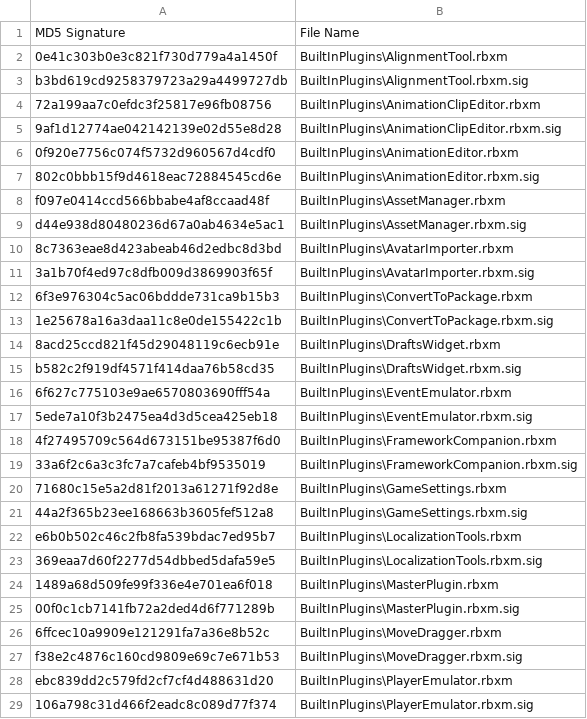
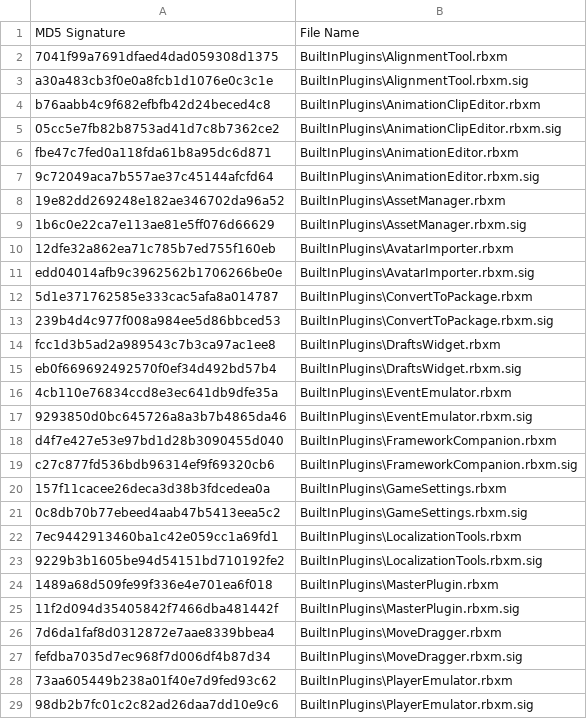
Before and after one commit to nutterthanos/Roblox-Client-Tracker, a CSV file: rbxManifest.csv, drawn as a sheet; only a part is shown; the diff covers the shown part only.

```diff
--- a/rbxManifest.csv
+++ b/rbxManifest.csv
@@ -1,29 +1,29 @@
 MD5 Signature,File Name
-0e41c303b0e3c821f730d779a4a1450f,BuiltInPlugins\AlignmentTool.rbxm
-b3bd619cd9258379723a29a4499727db,BuiltInPlugins\AlignmentTool.rbxm.sig
-72a199aa7c0efdc3f25817e96fb08756,BuiltInPlugins\AnimationClipEditor.rbxm
-9af1d12774ae042142139e02d55e8d28,BuiltInPlugins\AnimationClipEditor.rbxm.sig
-0f920e7756c074f5732d960567d4cdf0,BuiltInPlugins\AnimationEditor.rbxm
-802c0bbb15f9d4618eac72884545cd6e,BuiltInPlugins\AnimationEditor.rbxm.sig
-f097e0414ccd566bbabe4af8ccaad48f,BuiltInPlugins\AssetManager.rbxm
-d44e938d80480236d67a0ab4634e5ac1,BuiltInPlugins\AssetManager.rbxm.sig
-8c7363eae8d423abeab46d2edbc8d3bd,BuiltInPlugins\AvatarImporter.rbxm
-3a1b70f4ed97c8dfb009d3869903f65f,BuiltInPlugins\AvatarImporter.rbxm.sig
-6f3e976304c5ac06bddde731ca9b15b3,BuiltInPlugins\ConvertToPackage.rbxm
-1e25678a16a3daa11c8e0de155422c1b,BuiltInPlugins\ConvertToPackage.rbxm.sig
-8acd25ccd821f45d29048119c6ecb91e,BuiltInPlugins\DraftsWidget.rbxm
-b582c2f919df4571f414daa76b58cd35,BuiltInPlugins\DraftsWidget.rbxm.sig
-6f627c775103e9ae6570803690fff54a,BuiltInPlugins\EventEmulator.rbxm
-5ede7a10f3b2475ea4d3d5cea425eb18,BuiltInPlugins\EventEmulator.rbxm.sig
-4f27495709c564d673151be95387f6d0,BuiltInPlugins\FrameworkCompanion.rbxm
-33a6f2c6a3c3fc7a7cafeb4bf9535019,BuiltInPlugins\FrameworkCompanion.rbxm.sig
-71680c15e5a2d81f2013a61271f92d8e,BuiltInPlugins\GameSettings.rbxm
-44a2f365b23ee168663b3605fef512a8,BuiltInPlugins\GameSettings.rbxm.sig
-e6b0b502c46c2fb8fa539bdac7ed95b7,BuiltInPlugins\LocalizationTools.rbxm
-369eaa7d60f2277d54dbbed5dafa59e5,BuiltInPlugins\LocalizationTools.rbxm.sig
+7041f99a7691dfaed4dad059308d1375,BuiltInPlugins\AlignmentTool.rbxm
+a30a483cb3f0e0a8fcb1d1076e0c3c1e,BuiltInPlugins\AlignmentTool.rbxm.sig
+b76aabb4c9f682efbfb42d24beced4c8,BuiltInPlugins\AnimationClipEditor.rbxm
+05cc5e7fb82b8753ad41d7c8b7362ce2,BuiltInPlugins\AnimationClipEditor.rbxm.sig
+fbe47c7fed0a118fda61b8a95dc6d871,BuiltInPlugins\AnimationEditor.rbxm
+9c72049aca7b557ae37c45144afcfd64,BuiltInPlugins\AnimationEditor.rbxm.sig
+19e82dd269248e182ae346702da96a52,BuiltInPlugins\AssetManager.rbxm
+1b6c0e22ca7e113ae81e5ff076d66629,BuiltInPlugins\AssetManager.rbxm.sig
+12dfe32a862ea71c785b7ed755f160eb,BuiltInPlugins\AvatarImporter.rbxm
+edd04014afb9c3962562b1706266be0e,BuiltInPlugins\AvatarImporter.rbxm.sig
+5d1e371762585e333cac5afa8a014787,BuiltInPlugins\ConvertToPackage.rbxm
+239b4d4c977f008a984ee5d86bbced53,BuiltInPlugins\ConvertToPackage.rbxm.sig
+fcc1d3b5ad2a989543c7b3ca97ac1ee8,BuiltInPlugins\DraftsWidget.rbxm
+eb0f669692492570f0ef34d492bd57b4,BuiltInPlugins\DraftsWidget.rbxm.sig
+4cb110e76834ccd8e3ec641db9dfe35a,BuiltInPlugins\EventEmulator.rbxm
+9293850d0bc645726a8a3b7b4865da46,BuiltInPlugins\EventEmulator.rbxm.sig
+d4f7e427e53e97bd1d28b3090455d040,BuiltInPlugins\FrameworkCompanion.rbxm
+c27c877fd536bdb96314ef9f69320cb6,BuiltInPlugins\FrameworkCompanion.rbxm.sig
+157f11cacee26deca3d38b3fdcedea0a,BuiltInPlugins\GameSettings.rbxm
+0c8db70b77ebeed4aab47b5413eea5c2,BuiltInPlugins\GameSettings.rbxm.sig
+7ec9442913460ba1c42e059cc1a69fd1,BuiltInPlugins\LocalizationTools.rbxm
+9229b3b1605be94d54151bd710192fe2,BuiltInPlugins\LocalizationTools.rbxm.sig
 1489a68d509fe99f336e4e701ea6f018,BuiltInPlugins\MasterPlugin.rbxm
-00f0c1cb7141fb72a2ded4d6f771289b,BuiltInPlugins\MasterPlugin.rbxm.sig
-6ffcec10a9909e121291fa7a36e8b52c,BuiltInPlugins\MoveDragger.rbxm
-f38e2c4876c160cd9809e69c7e671b53,BuiltInPlugins\MoveDragger.rbxm.sig
-ebc839dd2c579fd2cf7cf4d488631d20,BuiltInPlugins\PlayerEmulator.rbxm
-106a798c31d466f2eadc8c089d77f374,BuiltInPlugins\PlayerEmulator.rbxm.sig
+11f2d094d35405842f7466dba481442f,BuiltInPlugins\MasterPlugin.rbxm.sig
+7d6da1faf8d0312872e7aae8339bbea4,BuiltInPlugins\MoveDragger.rbxm
+fefdba7035d7ec968f7d006df4b87d34,BuiltInPlugins\MoveDragger.rbxm.sig
+73aa605449b238a01f40e7d9fed93c62,BuiltInPlugins\PlayerEmulator.rbxm
+98db2b7fc01c2c82ad26daa7dd10e9c6,BuiltInPlugins\PlayerEmulator.rbxm.sig
```
Also changed, not shown: 1 removed row and 28 edited cells elsewhere in this file, rbxPkgManifest.csv, 6 other files.
